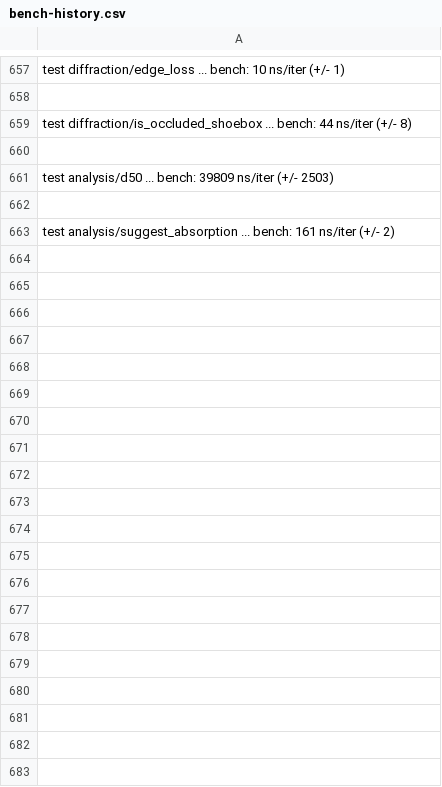
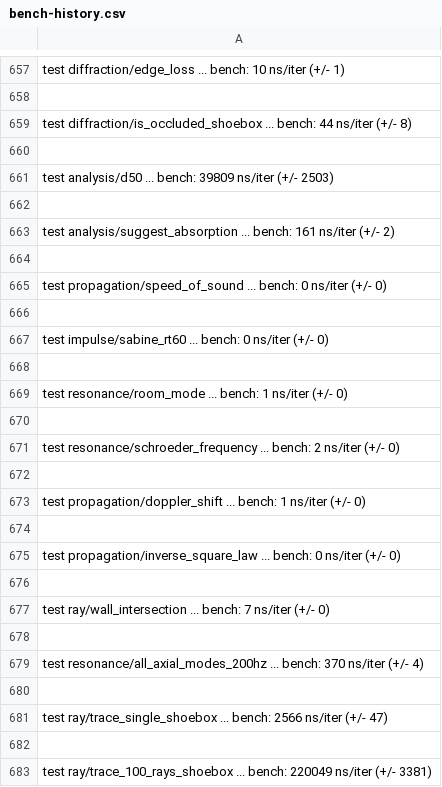
Before and after one commit to MacCracken/goonj, a CSV file: bench-history.csv, drawn as a sheet; only a part is shown, gaps mark what is left out; the diff covers the shown part only.

```diff
--- a/bench-history.csv
+++ b/bench-history.csv
@@ -663 +663,21 @@ test analysis/d50 ... bench:       39809 ns/iter (+/- 2503)
 test analysis/suggest_absorption ... bench:         161 ns/iter (+/- 2)
+
+test propagation/speed_of_sound ... bench:           0 ns/iter (+/- 0)
+
+test impulse/sabine_rt60 ... bench:           0 ns/iter (+/- 0)
+
+test resonance/room_mode ... bench:           1 ns/iter (+/- 0)
+
+test resonance/schroeder_frequency ... bench:           2 ns/iter (+/- 0)
+
+test propagation/doppler_shift ... bench:           1 ns/iter (+/- 0)
+
+test propagation/inverse_square_law ... bench:           0 ns/iter (+/- 0)
+
+test ray/wall_intersection ... bench:           7 ns/iter (+/- 0)
+
+test resonance/all_axial_modes_200hz ... bench:         370 ns/iter (+/- 4)
+
+test ray/trace_single_shoebox ... bench:        2566 ns/iter (+/- 47)
+
+test ray/trace_100_rays_shoebox ... bench:      220049 ns/iter (+/- 3381)
```
Also changed, not shown: 36 added rows elsewhere in this file, 8 other files.
